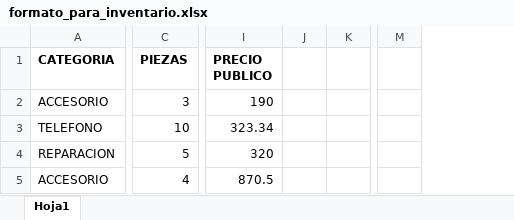
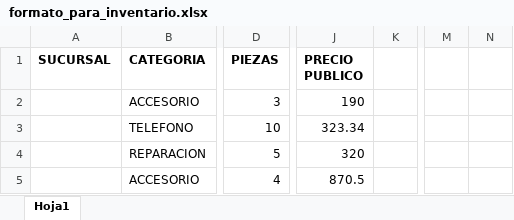
Before and after one commit to Dzulmidnight/telcel, an Excel workbook: assets/formatos/formato_para_inventario.xlsx, sheet Hoja1, drawn as a sheet; only a part is shown, gaps mark what is left out; values as stored, in another font and other column widths than the file's, no borders; removed rows and columns are numbered as before the commit, all else as after; the diff names each change by its address in the sheet, - before the commit and + after, or states it on an @@ line.

```diff
--- a/assets/formatos/formato_para_inventario.xlsx (sheet Hoja1)
+++ b/assets/formatos/formato_para_inventario.xlsx (sheet Hoja1)
+column A (SUCURSAL), empty
-column J, empty
+column N, empty
```
Also changed, not shown: 15 other files.
